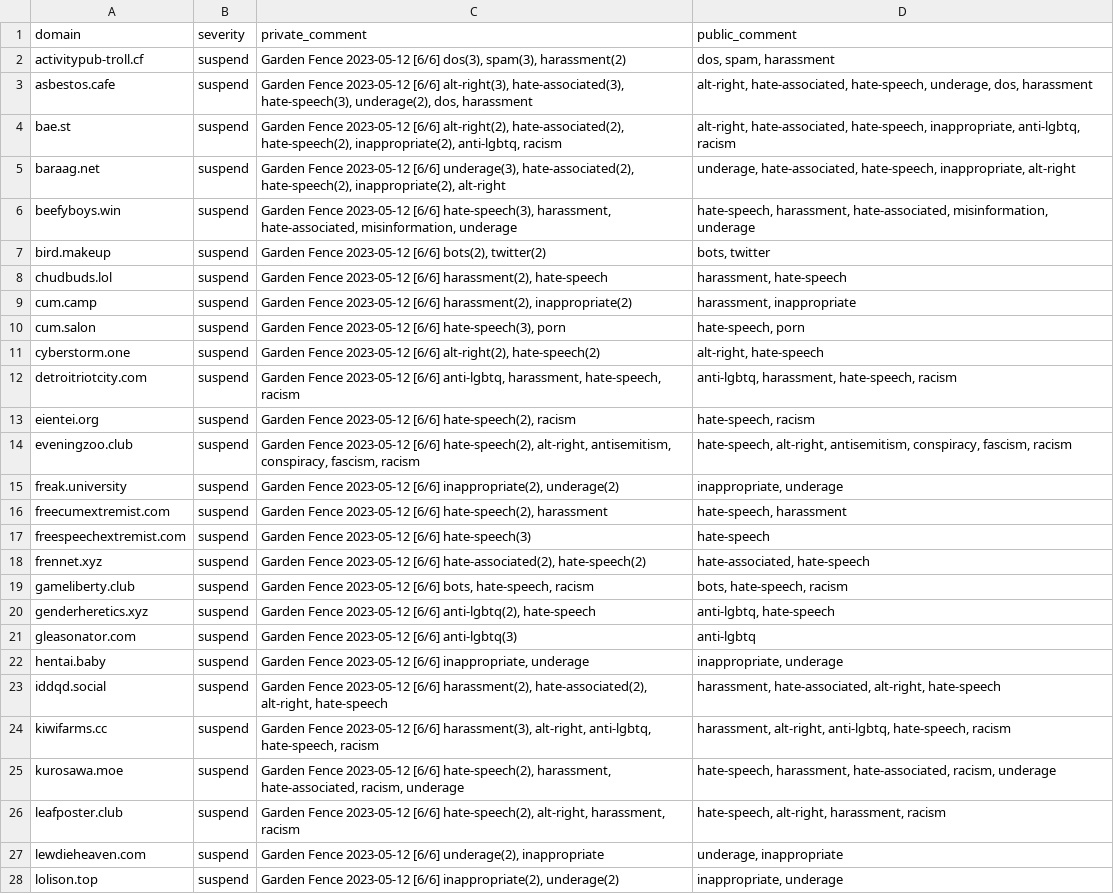
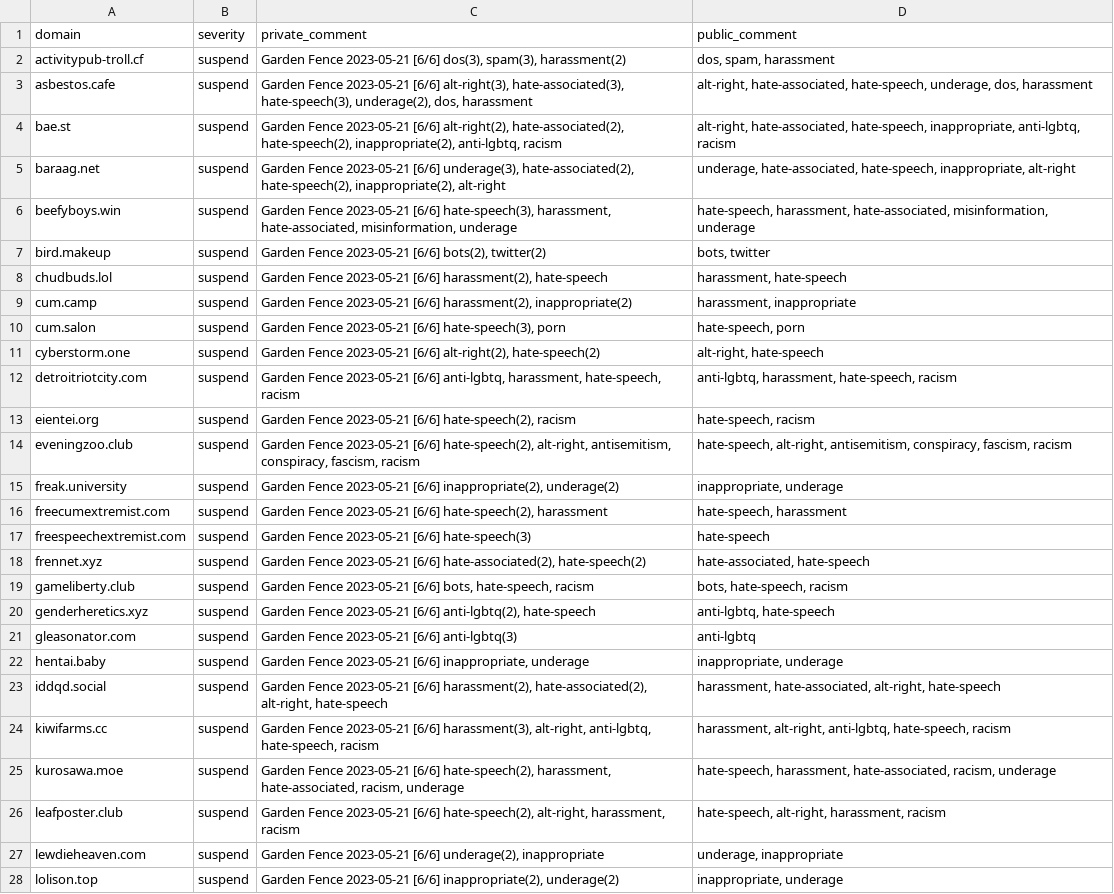
Before and after one commit to gardenfence/blocklist, a CSV file: gardenfence-fediblocksync.csv, drawn as a sheet; only a part is shown; the diff covers the shown part only; the diff names each change by its address in the sheet, - before the commit and + after, or states it on an @@ line.

```diff
--- a/gardenfence-fediblocksync.csv
+++ b/gardenfence-fediblocksync.csv
-C2 (private_comment): Garden Fence 2023-05-12 [6/6] dos(3),…
+C2 (private_comment): Garden Fence 2023-05-21 [6/6] dos(3),…
-C3 (private_comment): Garden Fence 2023-05-12 [6/6] alt-right(3),…
+C3 (private_comment): Garden Fence 2023-05-21 [6/6] alt-right(3),…
-C4 (private_comment): Garden Fence 2023-05-12 [6/6] alt-right(2),…
+C4 (private_comment): Garden Fence 2023-05-21 [6/6] alt-right(2),…
-C5 (private_comment): Garden Fence 2023-05-12 [6/6] underage(3),…
+C5 (private_comment): Garden Fence 2023-05-21 [6/6] underage(3),…
-C6 (private_comment): Garden Fence 2023-05-12 [6/6] hate-speech(3),…
+C6 (private_comment): Garden Fence 2023-05-21 [6/6] hate-speech(3),…
-C7 (private_comment): Garden Fence 2023-05-12 [6/6] bots(2),…
+C7 (private_comment): Garden Fence 2023-05-21 [6/6] bots(2),…
-C8 (private_comment): Garden Fence 2023-05-12 [6/6] harassment(2),…
+C8 (private_comment): Garden Fence 2023-05-21 [6/6] harassment(2),…
-C9 (private_comment): Garden Fence 2023-05-12 [6/6] harassment(2),…
+C9 (private_comment): Garden Fence 2023-05-21 [6/6] harassment(2),…
-C10 (private_comment): Garden Fence 2023-05-12 [6/6] hate-speech(3),…
+C10 (private_comment): Garden Fence 2023-05-21 [6/6] hate-speech(3),…
-C11 (private_comment): Garden Fence 2023-05-12 [6/6] alt-right(2),…
+C11 (private_comment): Garden Fence 2023-05-21 [6/6] alt-right(2),…
-C12 (private_comment): Garden Fence 2023-05-12 [6/6] anti-lgbtq,…
+C12 (private_comment): Garden Fence 2023-05-21 [6/6] anti-lgbtq,…
-C13 (private_comment): Garden Fence 2023-05-12 [6/6] hate-speech(2),…
+C13 (private_comment): Garden Fence 2023-05-21 [6/6] hate-speech(2),…
-C14 (private_comment): Garden Fence 2023-05-12 [6/6] hate-speech(2),…
+C14 (private_comment): Garden Fence 2023-05-21 [6/6] hate-speech(2),…
-C15 (private_comment): Garden Fence 2023-05-12 [6/6] inappropriate(2),…
+C15 (private_comment): Garden Fence 2023-05-21 [6/6] inappropriate(2),…
-C16 (private_comment): Garden Fence 2023-05-12 [6/6] hate-speech(2),…
+C16 (private_comment): Garden Fence 2023-05-21 [6/6] hate-speech(2),…
-C17 (private_comment): Garden Fence 2023-05-12 [6/6] hate-speech(3)
+C17 (private_comment): Garden Fence 2023-05-21 [6/6] hate-speech(3)
-C18 (private_comment): Garden Fence 2023-05-12 [6/6] hate-associated(2),…
+C18 (private_comment): Garden Fence 2023-05-21 [6/6] hate-associated(2),…
-C19 (private_comment): Garden Fence 2023-05-12 [6/6] bots,…
+C19 (private_comment): Garden Fence 2023-05-21 [6/6] bots,…
-C20 (private_comment): Garden Fence 2023-05-12 [6/6] anti-lgbtq(2),…
+C20 (private_comment): Garden Fence 2023-05-21 [6/6] anti-lgbtq(2),…
-C21 (private_comment): Garden Fence 2023-05-12 [6/6] anti-lgbtq(3)
+C21 (private_comment): Garden Fence 2023-05-21 [6/6] anti-lgbtq(3)
-C22 (private_comment): Garden Fence 2023-05-12 [6/6] inappropriate,…
+C22 (private_comment): Garden Fence 2023-05-21 [6/6] inappropriate,…
-C23 (private_comment): Garden Fence 2023-05-12 [6/6] harassment(2),…
+C23 (private_comment): Garden Fence 2023-05-21 [6/6] harassment(2),…
-C24 (private_comment): Garden Fence 2023-05-12 [6/6] harassment(3),…
+C24 (private_comment): Garden Fence 2023-05-21 [6/6] harassment(3),…
-C25 (private_comment): Garden Fence 2023-05-12 [6/6] hate-speech(2),…
+C25 (private_comment): Garden Fence 2023-05-21 [6/6] hate-speech(2),…
-C26 (private_comment): Garden Fence 2023-05-12 [6/6] hate-speech(2),…
+C26 (private_comment): Garden Fence 2023-05-21 [6/6] hate-speech(2),…
-C27 (private_comment): Garden Fence 2023-05-12 [6/6] underage(2),…
+C27 (private_comment): Garden Fence 2023-05-21 [6/6] underage(2),…
-C28 (private_comment): Garden Fence 2023-05-12 [6/6] inappropriate(2),…
+C28 (private_comment): Garden Fence 2023-05-21 [6/6] inappropriate(2),…
```
Also changed, not shown: 2 added rows, 1 removed row and 107 edited cells elsewhere in this file, gardenfence-mastodon.csv, 2 other files.
